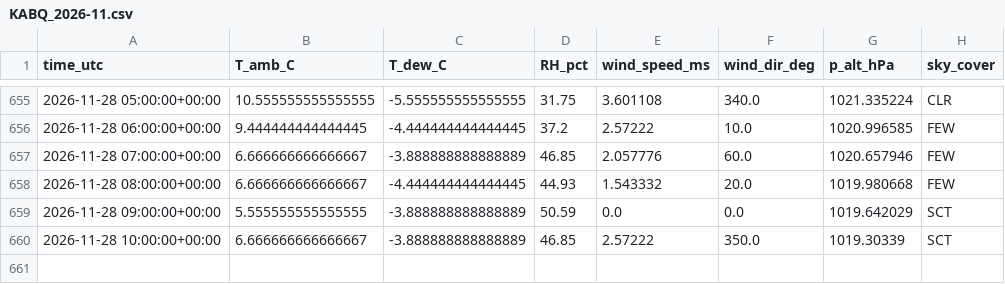
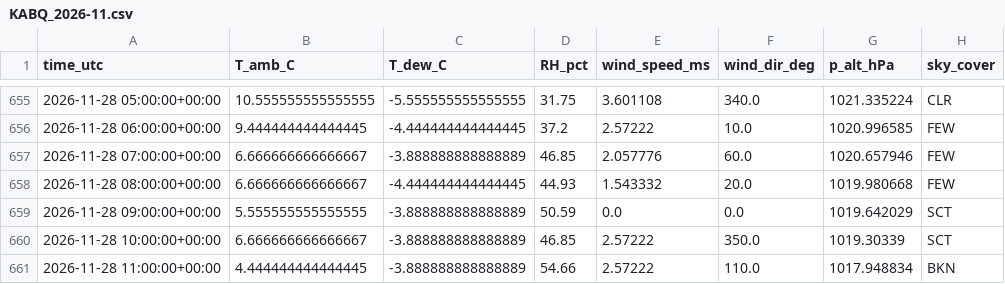
Before and after one commit to pratikrajpandey1/Live_Temperature_LSTM, a CSV file: data/obs/KABQ_2026-11.csv, drawn as a sheet; only a part is shown, gaps mark what is left out; the diff names each change by its address in the sheet, - before the commit and + after, or states it on an @@ line.

```diff
--- a/data/obs/KABQ_2026-11.csv
+++ b/data/obs/KABQ_2026-11.csv
+row 661: 2026-11-28 11:00:00+00:00 | 4.444444444444445 | -3.888888888888889 | 54.66 | 2.57222 | 110.0 | 1017.948834 | BKN
```
Also changed, not shown: data/forecasts/2026-11-28.csv, 2 other files.
